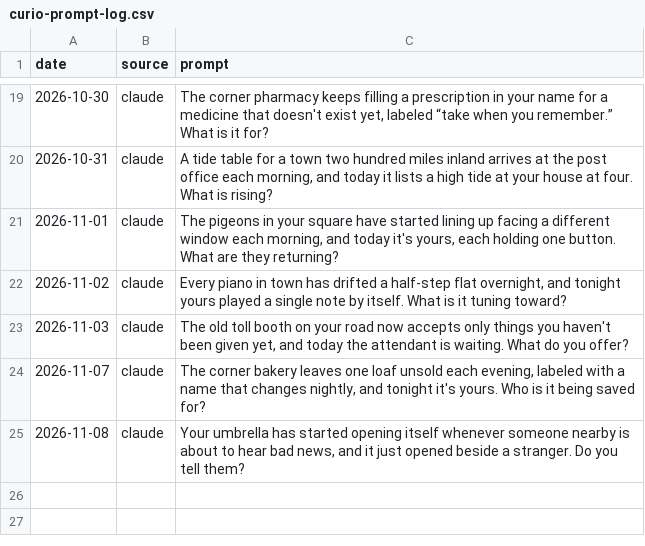
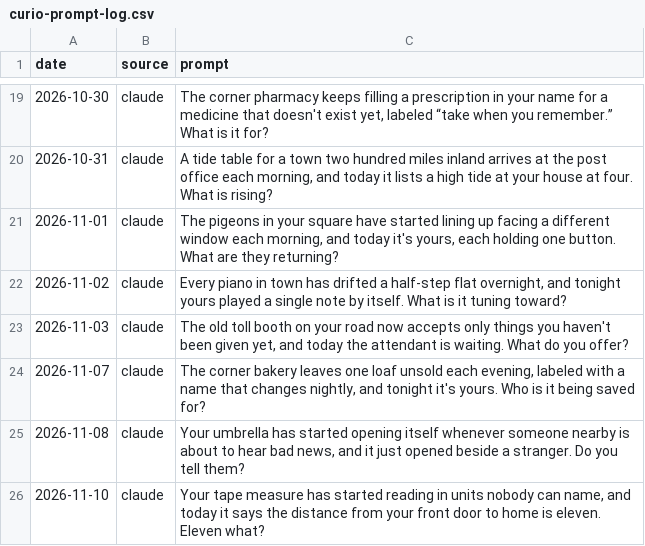
Before and after one commit to tarpeyjr-netizen/tarpey-daily-brief, a CSV file: jobs/rosters/curio-prompt-log.csv, drawn as a sheet; only a part is shown, gaps mark what is left out; the diff names each change by its address in the sheet, - before the commit and + after, or states it on an @@ line.

Commit message:
update: curio.html 2026-11-10

```diff
--- a/jobs/rosters/curio-prompt-log.csv
+++ b/jobs/rosters/curio-prompt-log.csv
+row 26: 2026-11-10 | claude | Your tape measure has started reading in units nobody can name, and today it says the distance from your front door to home is eleven. Eleven what?
```
Also changed, not shown: 1 other file.
